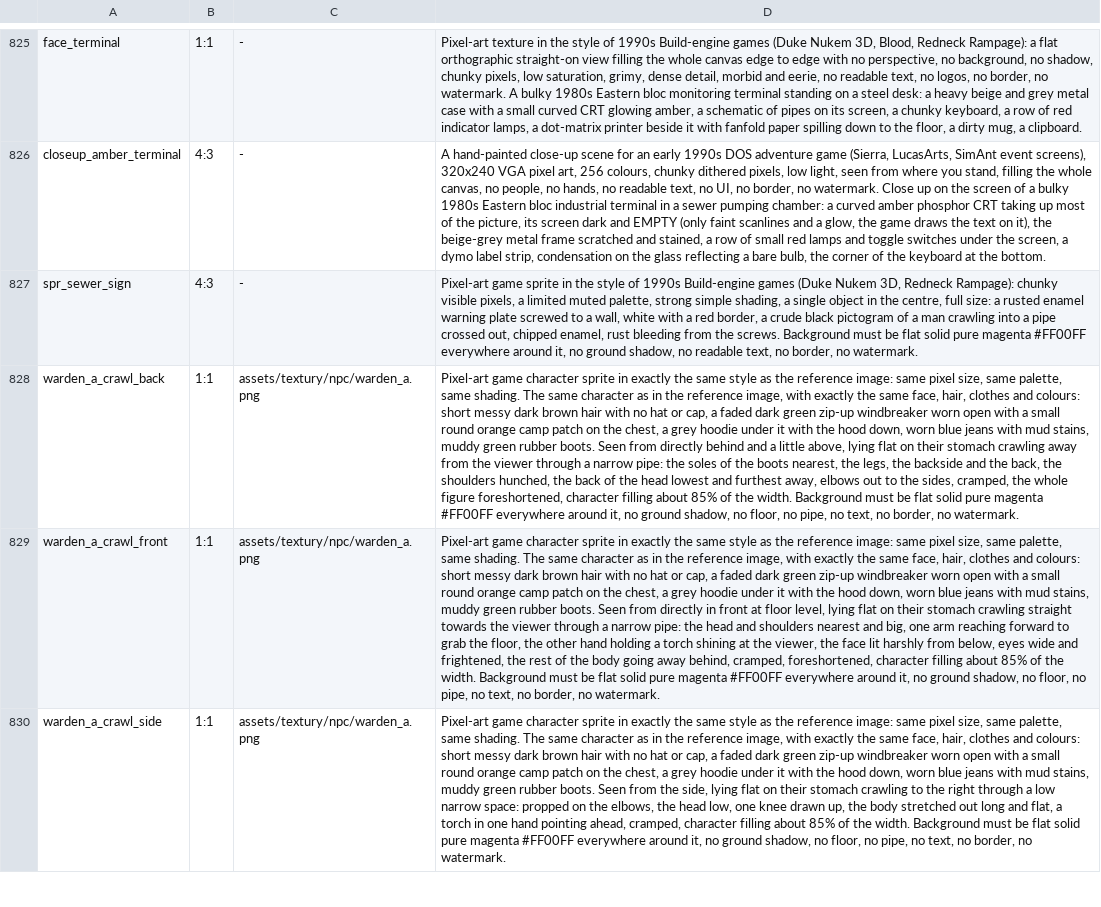
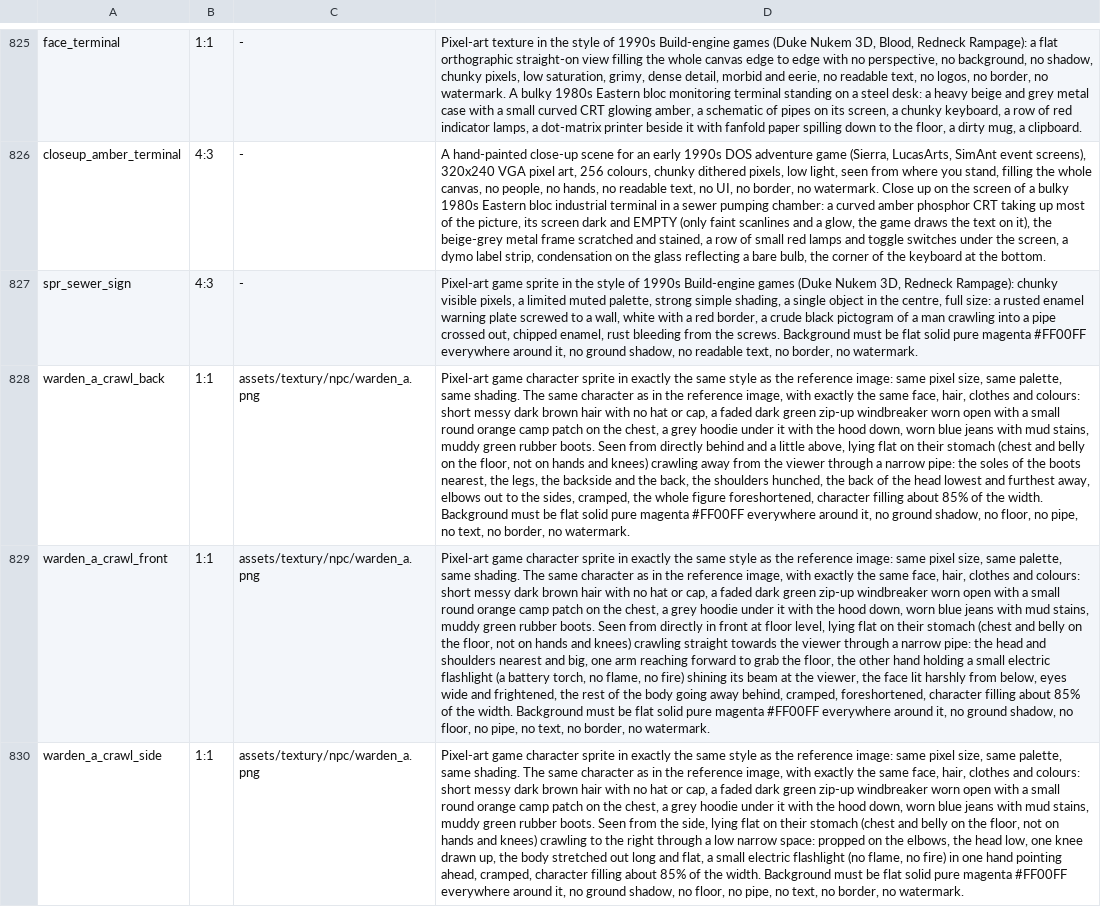
Before and after one commit to risafuranku/summercamp, a TSV file: tools/artgen/prompts.tsv, drawn as a sheet; only a part is shown, gaps mark what is left out; the diff covers the shown part only; the diff names each change by its address in the sheet, - before the commit and + after, or states it on an @@ line.

```diff
--- a/tools/artgen/prompts.tsv
+++ b/tools/artgen/prompts.tsv
-D828: …their stomach crawling away…
+D828: …their stomach (chest and belly on the floor, not on hands and knees) crawling away…
-D829: …their stomach crawling straight towards the viewer through a narrow pipe: the head and shoulders nearest and big, one arm reaching forward to grab the floor, the other hand holding a torch shining at the…
+D829: …their stomach (chest and belly on the floor, not on hands and knees) crawling straight towards the viewer through a narrow pipe: the head and shoulders nearest and big, one arm reaching forward to grab the floor, the other hand holding a small electric flashlight (a battery torch, no flame, no fire) shining its beam at the…
-D830: …their stomach crawling to the right through a low narrow space: propped on the elbows, the head low, one knee drawn up, the body stretched out long and flat, a torch in one…
+D830: …their stomach (chest and belly on the floor, not on hands and knees) crawling to the right through a low narrow space: propped on the elbows, the head low, one knee drawn up, the body stretched out long and flat, a small electric flashlight (no flame, no fire) in one…
```
Also changed, not shown: 9 edited cells elsewhere in this file, 25 other files.
